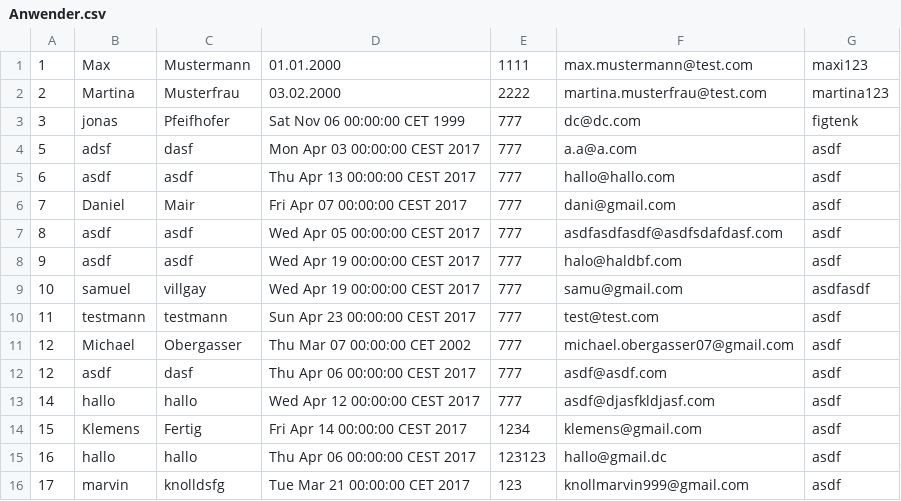
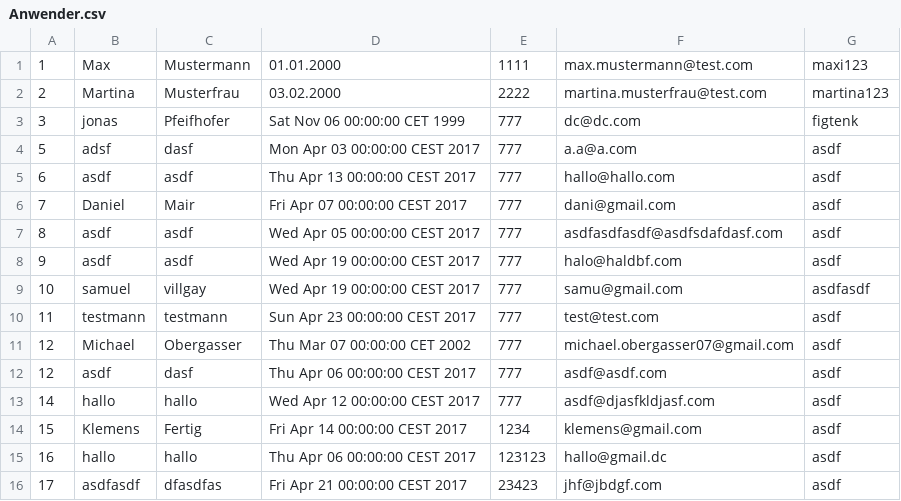
Before and after one commit to B1NER/Flughafen, a CSV file: src/Model/Daten/Menschen/Anwender.csv, drawn as a sheet.

```diff
--- a/src/Model/Daten/Menschen/Anwender.csv
+++ b/src/Model/Daten/Menschen/Anwender.csv
@@ -15,2 +15,2 @@
 16;hallo;hallo;Thu Apr 06 00:00:00 CEST 2017;123123;hallo@gmail.dc;asdf;
-17;marvin;knolldsfg;Tue Mar 21 00:00:00 CET 2017;123;knollmarvin999@gmail.com;asdf;
+17;asdfasdf;dfasdfas;Fri Apr 21 00:00:00 CEST 2017;23423;jhf@jbdgf.com;asdf;
```
Also changed, not shown: 8 other files.
